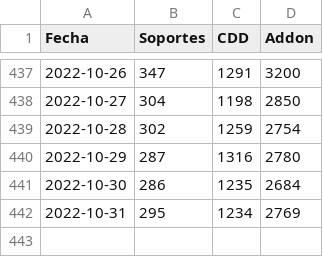
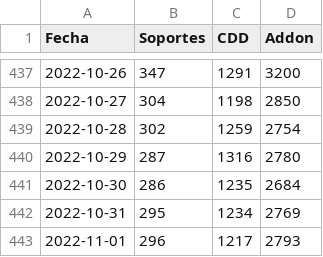
Before and after one commit to tpmineriadatos/tpmineriadatos.github.io, a CSV file: MineriaDD/fuentes/Backlog_72hrs_Nacional.csv, drawn as a sheet; only a part is shown, gaps mark what is left out; the diff names each change by its address in the sheet, - before the commit and + after, or states it on an @@ line.

```diff
--- a/MineriaDD/fuentes/Backlog_72hrs_Nacional.csv
+++ b/MineriaDD/fuentes/Backlog_72hrs_Nacional.csv
+row 443: 2022-11-01 | 296 | 1217 | 2793
```
Also changed, not shown: MineriaDD/fuentes/Backlog_72hs_Direcciones.csv, MineriaDD/fuentes/Backlog_Direcciones.csv, 7 other files.
